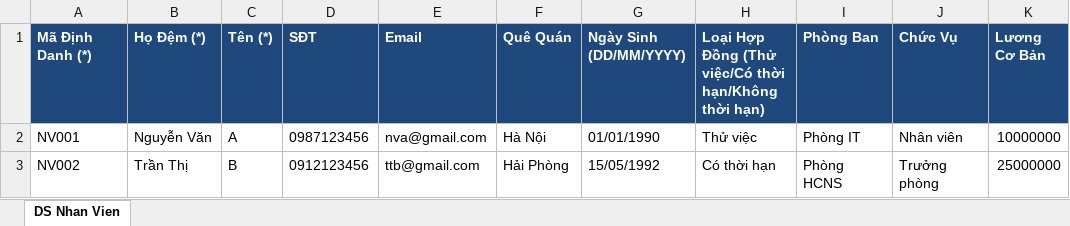
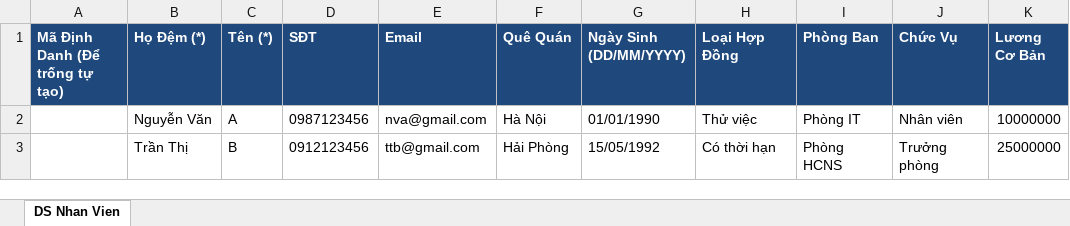
Before and after one commit to hung981vpp/HN-QTDN-17-10-N9, an Excel workbook: addons/nhan_su/static/src/files/template_nhan_vien.xlsx, sheet DS Nhan Vien, drawn as a sheet; values as stored, in another font and other column widths than the file's, no borders; the diff names each change by its address in the sheet, - before the commit and + after, or states it on an @@ line.

```diff
--- a/addons/nhan_su/static/src/files/template_nhan_vien.xlsx (sheet DS Nhan Vien)
+++ b/addons/nhan_su/static/src/files/template_nhan_vien.xlsx (sheet DS Nhan Vien)
-A1: Mã Định Danh (*)
+A1: Mã Định Danh (Để trống tự tạo)
-H1: Loại Hợp Đồng (Thử việc/Có thời hạn/Không thời hạn)
+H1: Loại Hợp Đồng
-A2 (Mã Định Danh (Để trống tự tạo)): NV001
+A2 (Mã Định Danh (Để trống tự tạo)): (empty)
-A3 (Mã Định Danh (Để trống tự tạo)): NV002
+A3 (Mã Định Danh (Để trống tự tạo)): (empty)
```
Also changed, not shown: 20 other files.
